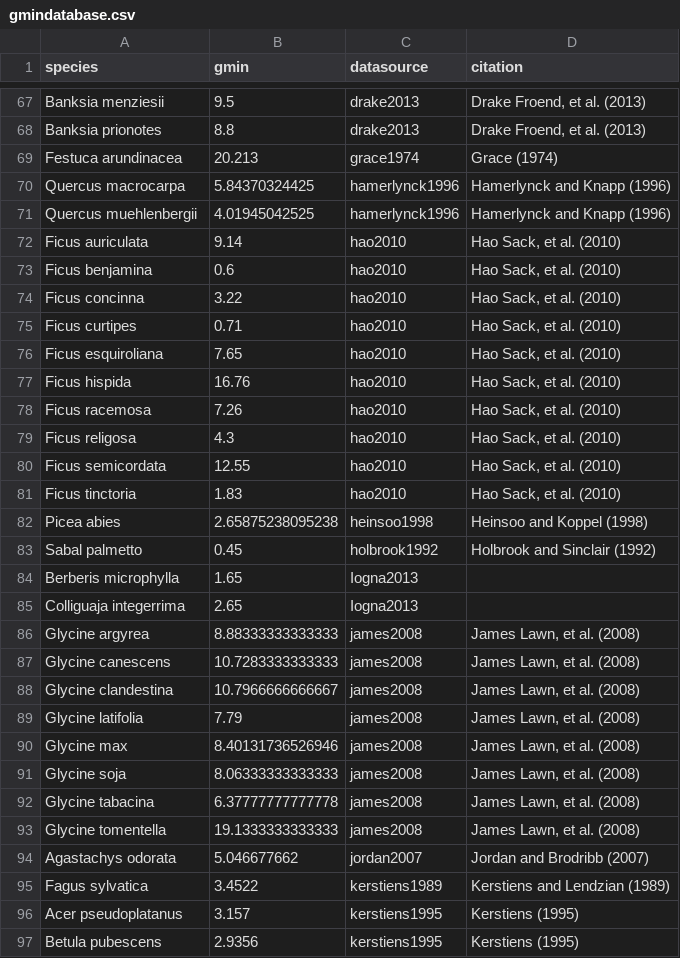
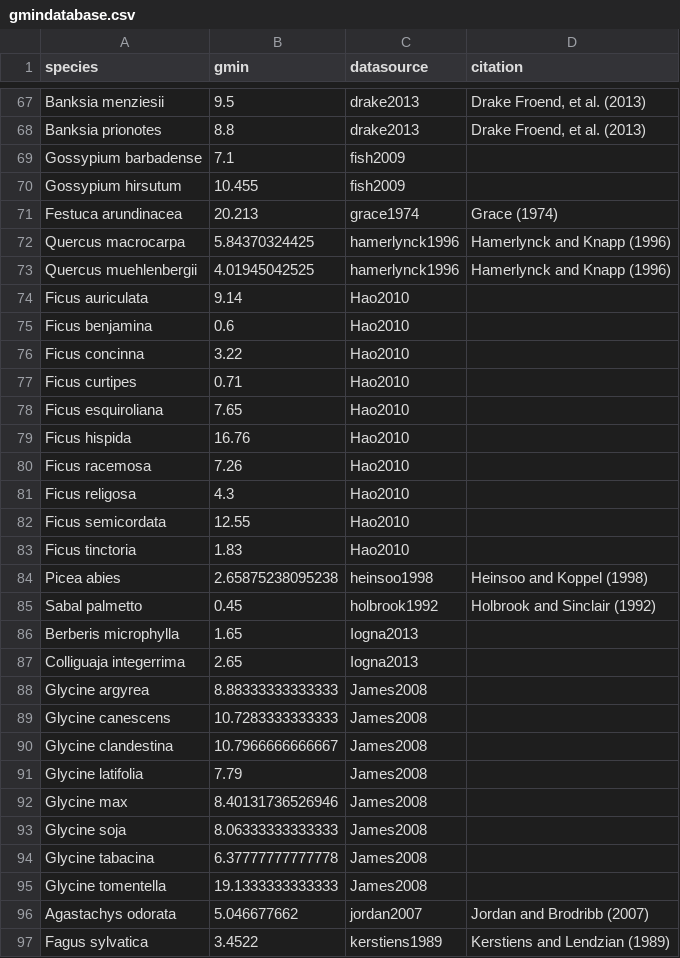
Before and after one commit to RemkoDuursma/gmindatabase, a CSV file: combined/gmindatabase.csv, drawn as a sheet; only a part is shown, gaps mark what is left out; the shorter side is filled out with more unchanged rows; the diff covers the shown part only.

Commit message:
added fish, rosas-anderson, pallardy, newton

```diff
--- a/combined/gmindatabase.csv
+++ b/combined/gmindatabase.csv
@@ -68,2 +68,4 @@
 "Banksia prionotes",8.8,"drake2013","Drake Froend, et al. (2013)"
+"Gossypium barbadense",7.1,"fish2009",""
+"Gossypium hirsutum",10.455,"fish2009",""
 "Festuca arundinacea",20.213,"grace1974","Grace (1974)"
@@ -71,12 +73,12 @@
 "Quercus muehlenbergii",4.01945042525,"hamerlynck1996","Hamerlynck and Knapp (1996)"
-"Ficus auriculata",9.14,"hao2010","Hao Sack, et al. (2010)"
-"Ficus benjamina",0.6,"hao2010","Hao Sack, et al. (2010)"
-"Ficus concinna",3.22,"hao2010","Hao Sack, et al. (2010)"
-"Ficus curtipes",0.71,"hao2010","Hao Sack, et al. (2010)"
-"Ficus esquiroliana",7.65,"hao2010","Hao Sack, et al. (2010)"
-"Ficus hispida",16.76,"hao2010","Hao Sack, et al. (2010)"
-"Ficus racemosa",7.26,"hao2010","Hao Sack, et al. (2010)"
-"Ficus religosa",4.3,"hao2010","Hao Sack, et al. (2010)"
-"Ficus semicordata",12.55,"hao2010","Hao Sack, et al. (2010)"
-"Ficus tinctoria",1.83,"hao2010","Hao Sack, et al. (2010)"
+"Ficus auriculata",9.14,"Hao2010",""
+"Ficus benjamina",0.6,"Hao2010",""
+"Ficus concinna",3.22,"Hao2010",""
+"Ficus curtipes",0.71,"Hao2010",""
+"Ficus esquiroliana",7.65,"Hao2010",""
+"Ficus hispida",16.76,"Hao2010",""
+"Ficus racemosa",7.26,"Hao2010",""
+"Ficus religosa",4.3,"Hao2010",""
+"Ficus semicordata",12.55,"Hao2010",""
+"Ficus tinctoria",1.83,"Hao2010",""
 "Picea abies",2.65875238095238,"heinsoo1998","Heinsoo and Koppel (1998)"
@@ -85,10 +87,10 @@
 "Colliguaja integerrima",2.65,"Iogna2013",""
-"Glycine argyrea",8.88333333333333,"james2008","James Lawn, et al. (2008)"
-"Glycine canescens",10.7283333333333,"james2008","James Lawn, et al. (2008)"
-"Glycine clandestina",10.7966666666667,"james2008","James Lawn, et al. (2008)"
-"Glycine latifolia",7.79,"james2008","James Lawn, et al. (2008)"
-"Glycine max",8.40131736526946,"james2008","James Lawn, et al. (2008)"
-"Glycine soja",8.06333333333333,"james2008","James Lawn, et al. (2008)"
-"Glycine tabacina",6.37777777777778,"james2008","James Lawn, et al. (2008)"
-"Glycine tomentella",19.1333333333333,"james2008","James Lawn, et al. (2008)"
+"Glycine argyrea",8.88333333333333,"James2008",""
+"Glycine canescens",10.7283333333333,"James2008",""
+"Glycine clandestina",10.7966666666667,"James2008",""
+"Glycine latifolia",7.79,"James2008",""
+"Glycine max",8.40131736526946,"James2008",""
+"Glycine soja",8.06333333333333,"James2008",""
+"Glycine tabacina",6.37777777777778,"James2008",""
+"Glycine tomentella",19.1333333333333,"James2008",""
 "Agastachys odorata",5.046677662,"jordan2007","Jordan and Brodribb (2007)"
```
Also changed, not shown: 11 added rows and 16 edited cells elsewhere in this file, 4 other files.
